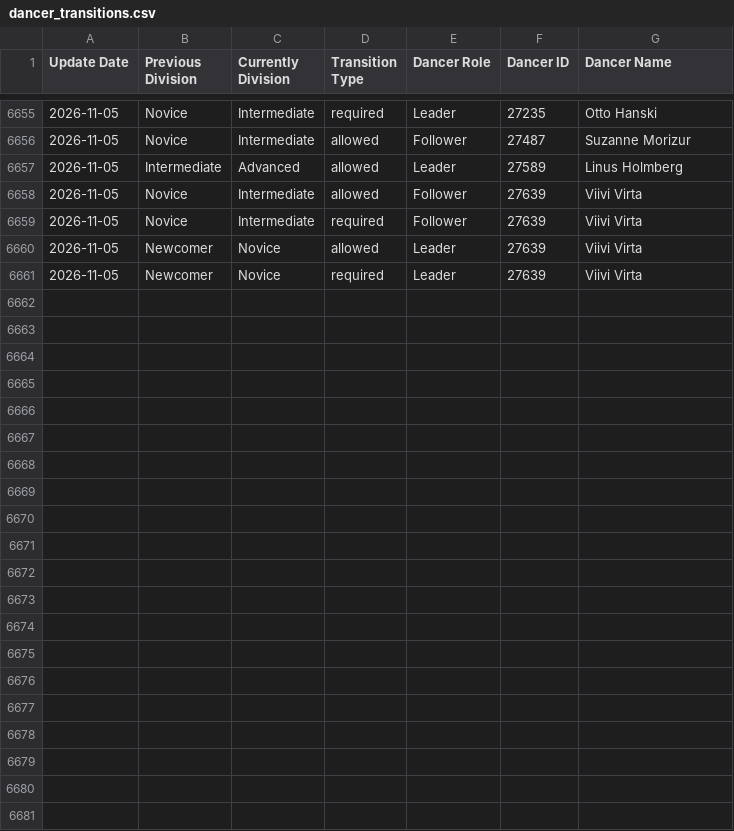
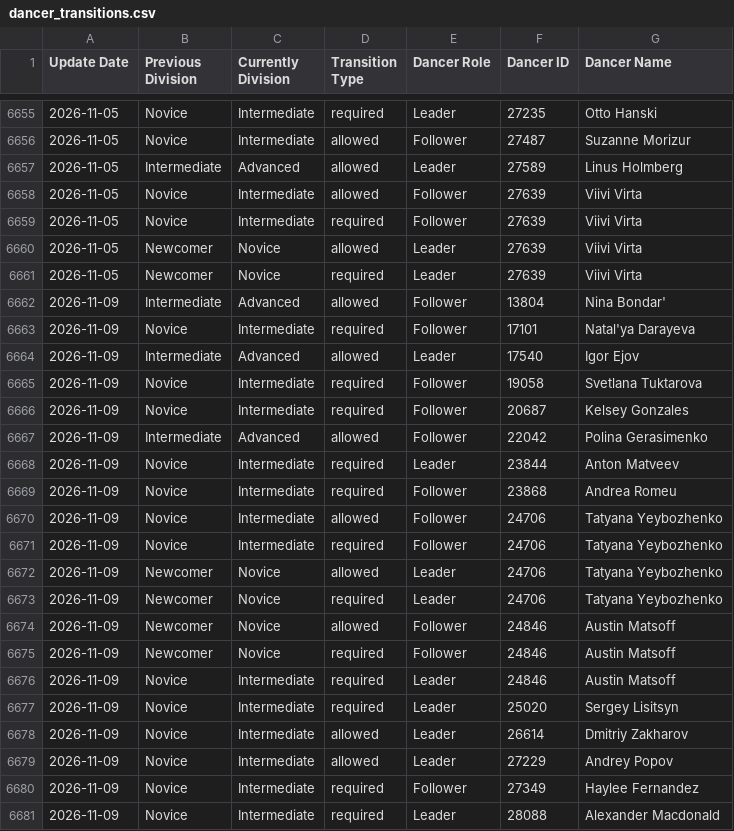
Before and after one commit to zlat1109/wsdc-data-pipeline, a CSV file: data/dancer_transitions.csv, drawn as a sheet; only a part is shown, gaps mark what is left out; the diff names each change by its address in the sheet, - before the commit and + after, or states it on an @@ line.

```diff
--- a/data/dancer_transitions.csv
+++ b/data/dancer_transitions.csv
+row 6662: 2026-11-09 | Intermediate | Advanced | allowed | Follower | 13804 | Nina Bondar'
+row 6663: 2026-11-09 | Novice | Intermediate | required | Follower | 17101 | Natal'ya Darayeva
+row 6664: 2026-11-09 | Intermediate | Advanced | allowed | Leader | 17540 | Igor Ejov
+row 6665: 2026-11-09 | Novice | Intermediate | required | Follower | 19058 | Svetlana Tuktarova
+row 6666: 2026-11-09 | Novice | Intermediate | required | Follower | 20687 | Kelsey Gonzales
+row 6667: 2026-11-09 | Intermediate | Advanced | allowed | Follower | 22042 | Polina Gerasimenko
+row 6668: 2026-11-09 | Novice | Intermediate | required | Leader | 23844 | Anton Matveev
+row 6669: 2026-11-09 | Novice | Intermediate | required | Follower | 23868 | Andrea Romeu
+row 6670: 2026-11-09 | Novice | Intermediate | allowed | Follower | 24706 | Tatyana Yeybozhenko
+row 6671: 2026-11-09 | Novice | Intermediate | required | Follower | 24706 | Tatyana Yeybozhenko
+row 6672: 2026-11-09 | Newcomer | Novice | allowed | Leader | 24706 | Tatyana Yeybozhenko
+row 6673: 2026-11-09 | Newcomer | Novice | required | Leader | 24706 | Tatyana Yeybozhenko
+row 6674: 2026-11-09 | Newcomer | Novice | allowed | Follower | 24846 | Austin Matsoff
+row 6675: 2026-11-09 | Newcomer | Novice | required | Follower | 24846 | Austin Matsoff
+row 6676: 2026-11-09 | Novice | Intermediate | required | Leader | 24846 | Austin Matsoff
+row 6677: 2026-11-09 | Novice | Intermediate | required | Leader | 25020 | Sergey Lisitsyn
+row 6678: 2026-11-09 | Novice | Intermediate | allowed | Leader | 26614 | Dmitriy Zakharov
+row 6679: 2026-11-09 | Novice | Intermediate | allowed | Leader | 27229 | Andrey Popov
+row 6680: 2026-11-09 | Novice | Intermediate | required | Follower | 27349 | Haylee Fernandez
+row 6681: 2026-11-09 | Novice | Intermediate | required | Leader | 28088 | Alexander Macdonald
```
Also changed, not shown: data/changed_dancer_name_info.csv, data/divisional_structure.csv, 18 other files.
